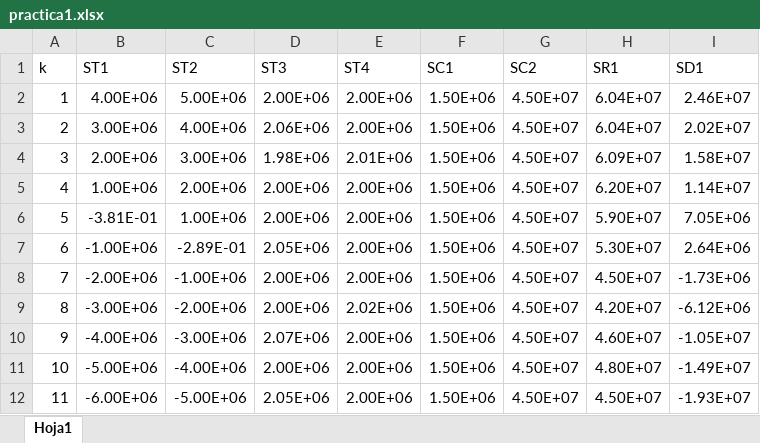
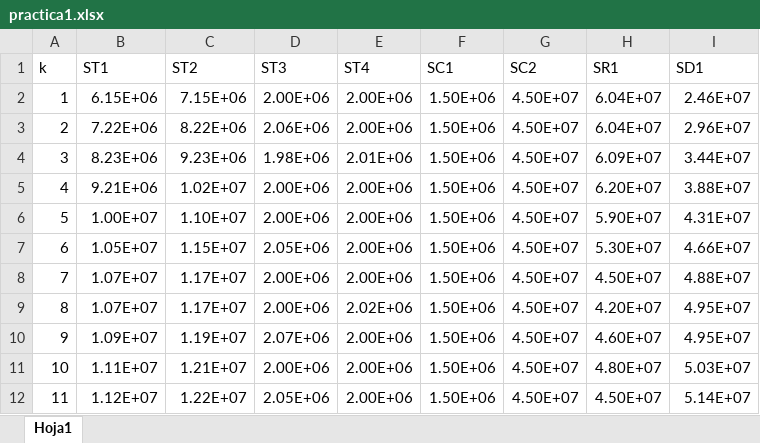
Before and after one commit to lbm410/BarrientosAntequeraSTR2024, an Excel workbook: practica01/practica1.xlsx, sheet Hoja1, drawn as a sheet; only a part is shown; values as stored, in another font and other column widths than the file's, no borders; charts and pictures not drawn; the diff covers the shown part only; the diff names each change by its address in the sheet, - before the commit and + after, or states it on an @@ line.

Commit message:
Word y Excel

```diff
--- a/practica01/practica1.xlsx (sheet Hoja1)
+++ b/practica01/practica1.xlsx (sheet Hoja1)
-B2 (ST1): 4.00E+06
+B2 (ST1): 6.15E+06
-C2 (ST2): 5.00E+06
+C2 (ST2): 7.15E+06
-B3 (ST1): 3.00E+06
+B3 (ST1): 7.22E+06
-C3 (ST2): 4.00E+06
+C3 (ST2): 8.22E+06
-I3 (SD1): 2.02E+07
+I3 (SD1): 2.96E+07
-B4 (ST1): 2.00E+06
+B4 (ST1): 8.23E+06
-C4 (ST2): 3.00E+06
+C4 (ST2): 9.23E+06
-I4 (SD1): 1.58E+07
+I4 (SD1): 3.44E+07
-B5 (ST1): 1.00E+06
+B5 (ST1): 9.21E+06
-C5 (ST2): 2.00E+06
+C5 (ST2): 1.02E+07
-I5 (SD1): 1.14E+07
+I5 (SD1): 3.88E+07
-B6 (ST1): -3.81E-01
+B6 (ST1): 1.00E+07
-C6 (ST2): 1.00E+06
+C6 (ST2): 1.10E+07
-I6 (SD1): 7.05E+06
+I6 (SD1): 4.31E+07
-B7 (ST1): -1.00E+06
+B7 (ST1): 1.05E+07
-C7 (ST2): -2.89E-01
+C7 (ST2): 1.15E+07
-I7 (SD1): 2.64E+06
+I7 (SD1): 4.66E+07
-B8 (ST1): -2.00E+06
+B8 (ST1): 1.07E+07
-C8 (ST2): -1.00E+06
+C8 (ST2): 1.17E+07
-I8 (SD1): -1.73E+06
+I8 (SD1): 4.88E+07
-B9 (ST1): -3.00E+06
+B9 (ST1): 1.07E+07
-C9 (ST2): -2.00E+06
+C9 (ST2): 1.17E+07
-I9 (SD1): -6.12E+06
+I9 (SD1): 4.95E+07
-B10 (ST1): -4.00E+06
+B10 (ST1): 1.09E+07
-C10 (ST2): -3.00E+06
+C10 (ST2): 1.19E+07
-I10 (SD1): -1.05E+07
+I10 (SD1): 4.95E+07
-B11 (ST1): -5.00E+06
+B11 (ST1): 1.11E+07
-C11 (ST2): -4.00E+06
+C11 (ST2): 1.21E+07
-I11 (SD1): -1.49E+07
+I11 (SD1): 5.03E+07
-B12 (ST1): -6.00E+06
+B12 (ST1): 1.12E+07
-C12 (ST2): -5.00E+06
+C12 (ST2): 1.22E+07
-I12 (SD1): -1.93E+07
+I12 (SD1): 5.14E+07
```
Also changed, not shown: 12 edited cells elsewhere in this sheet, charts or pictures, 17 other files.
